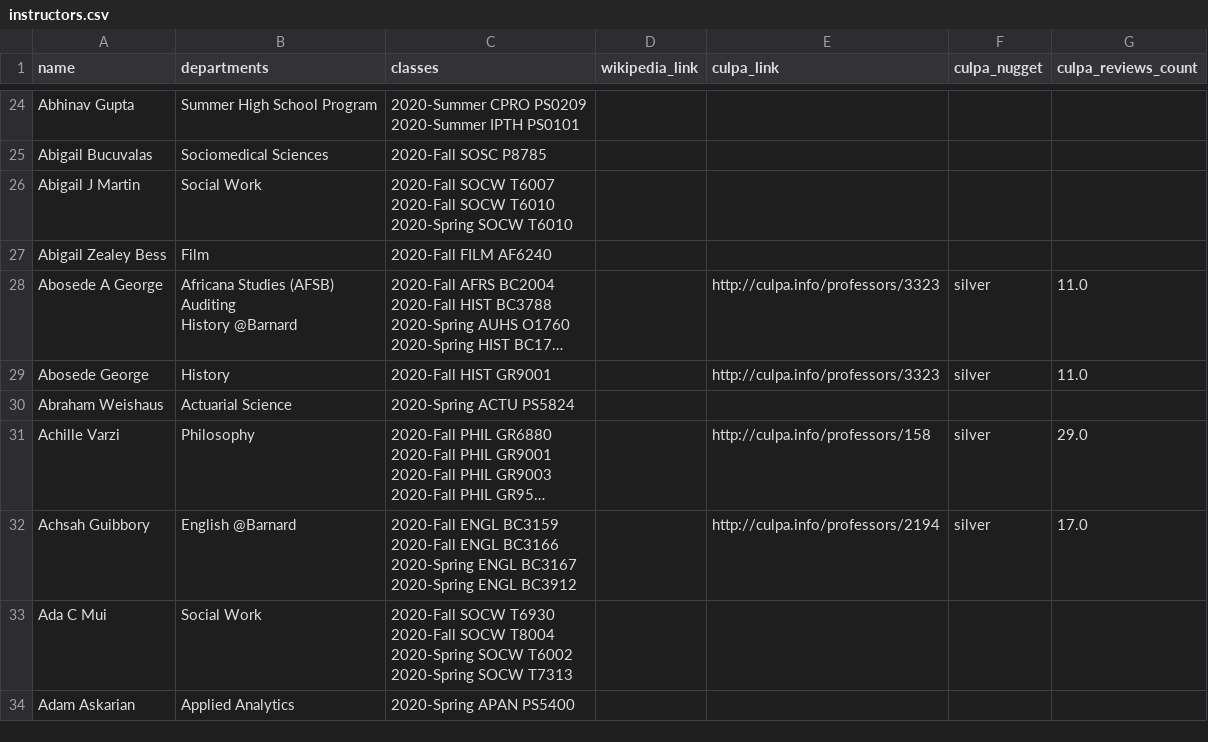
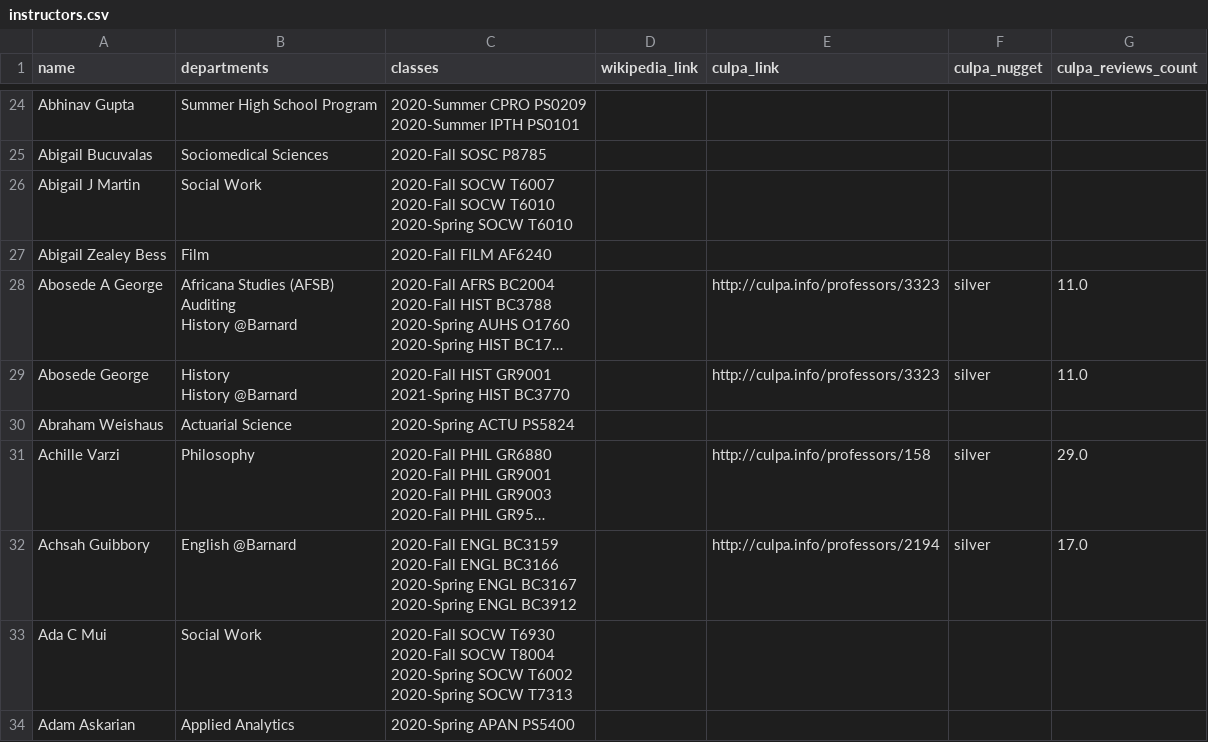
Before and after one commit to soid/columbia-catalog-data, a CSV file: instructors/instructors.csv, drawn as a sheet; only a part is shown, gaps mark what is left out; long unchanged cells end in …; ↵ is a line break in a cell; the diff covers the shown part only; the diff names each change by its address in the sheet, - before the commit and + after, or states it on an @@ line.

Commit message:
Updated data

```diff
--- a/instructors/instructors.csv
+++ b/instructors/instructors.csv
-B29 (departments): History
+B29 (departments): History ↵ History @Barnard
-C29 (classes): 2020-Fall HIST GR9001
+C29 (classes): 2020-Fall HIST GR9001 ↵ 2021-Spring HIST BC3770
```
Also changed, not shown: 33 edited cells elsewhere in this file, 4 other files.
